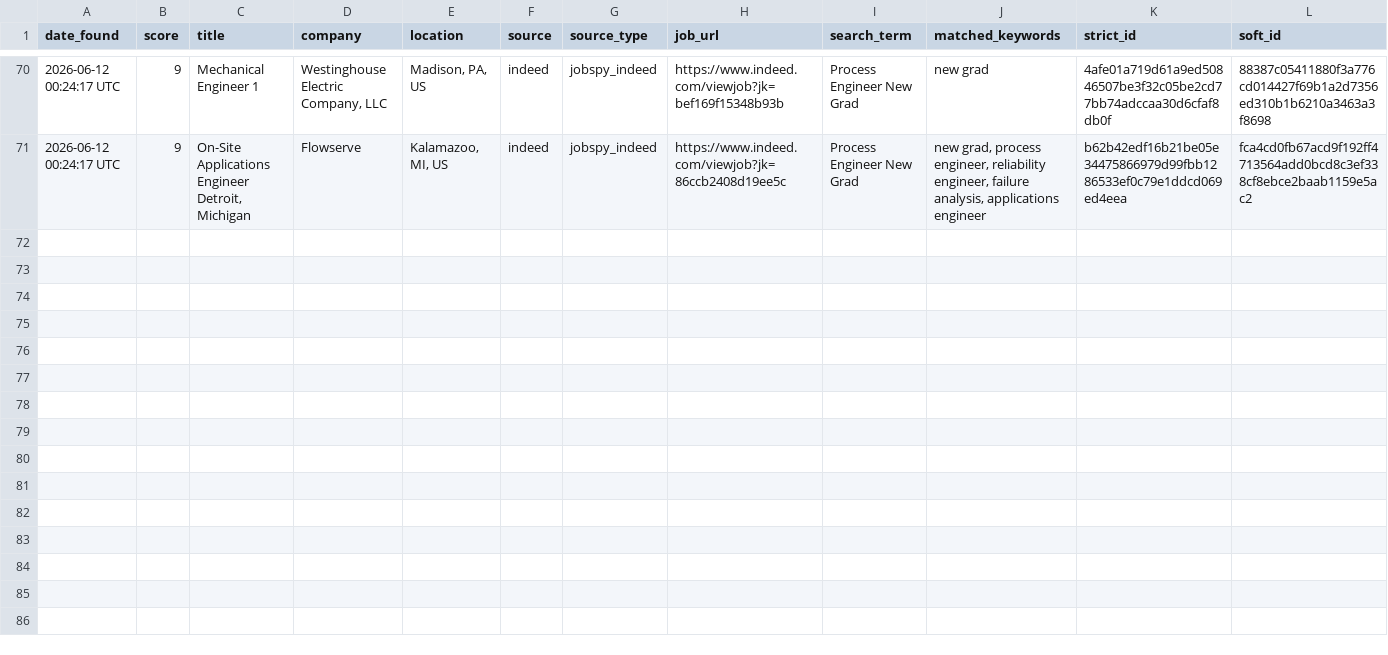
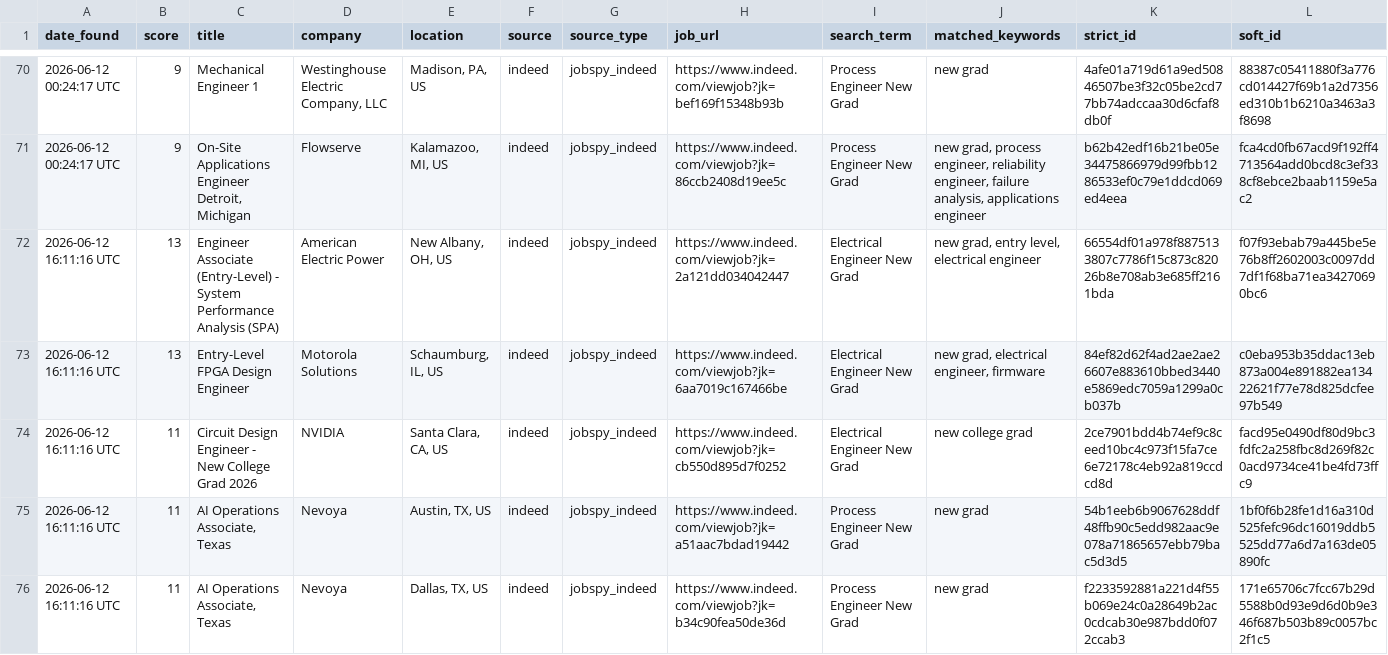
Before and after one commit to emmismyname/jobrobot, a CSV file: data/jobs_history.csv, drawn as a sheet; only a part is shown, gaps mark what is left out; the diff covers the shown part only; the diff names each change by its address in the sheet, - before the commit and + after, or states it on an @@ line.

```diff
--- a/data/jobs_history.csv
+++ b/data/jobs_history.csv
+row 72: 2026-06-12 16:11:16 UTC | 13 | Engineer Associate (Entry-Level) - System Performance Analysis (SPA) | American Electric Power | New Albany, OH, US | indeed | jobspy_indeed | https://www.indeed.com/viewjob?jk=2a121dd034042447 | Electrical Engineer New Grad | new grad, entry level, electrical engineer | 66554df01a978f8875133807c7786f15c873c82026b8e708ab3e685ff2161bda | f07f93ebab79a445be5e76b8ff2602003c0097dd7df1f68ba71ea34270690bc6
+row 73: 2026-06-12 16:11:16 UTC | 13 | Entry-Level FPGA Design Engineer | Motorola Solutions | Schaumburg, IL, US | indeed | jobspy_indeed | https://www.indeed.com/viewjob?jk=6aa7019c167466be | Electrical Engineer New Grad | new grad, electrical engineer, firmware | 84ef82d62f4ad2ae2ae26607e883610bbed3440e5869edc7059a1299a0cb037b | c0eba953b35ddac13eb873a004e891882ea13422621f77e78d825dcfee97b549
+row 74: 2026-06-12 16:11:16 UTC | 11 | Circuit Design Engineer - New College Grad 2026 | NVIDIA | Santa Clara, CA, US | indeed | jobspy_indeed | https://www.indeed.com/viewjob?jk=cb550d895d7f0252 | Electrical Engineer New Grad | new college grad | 2ce7901bdd4b74ef9c8ceed10bc4c973f15fa7ce6e72178c4eb92a819ccdcd8d | facd95e0490df80d9bc3fdfc2a258fbc8d269f82c0acd9734ce41be4fd73ffc9
+row 75: 2026-06-12 16:11:16 UTC | 11 | AI Operations Associate, Texas | Nevoya | Austin, TX, US | indeed | jobspy_indeed | https://www.indeed.com/viewjob?jk=a51aac7bdad19442 | Process Engineer New Grad | new grad | 54b1eeb6b9067628ddf48ffb90c5edd982aac9e078a71865657ebb79bac5d3d5 | 1bf0f6b28fe1d16a310d525fefc96dc16019ddb5525dd77a6d7a163de05890fc
+row 76: 2026-06-12 16:11:16 UTC | 11 | AI Operations Associate, Texas | Nevoya | Dallas, TX, US | indeed | jobspy_indeed | https://www.indeed.com/viewjob?jk=b34c90fea50de36d | Process Engineer New Grad | new grad | f2233592881a221d4f55b069e24c0a28649b2ac0cdcab30e987bdd0f072ccab3 | 171e65706c7fcc67b29d5588b0d93e9d6d0b9e346f687b503b89c0057bc2f1c5
```
Also changed, not shown: 5 added rows elsewhere in this file, 1 other file.
